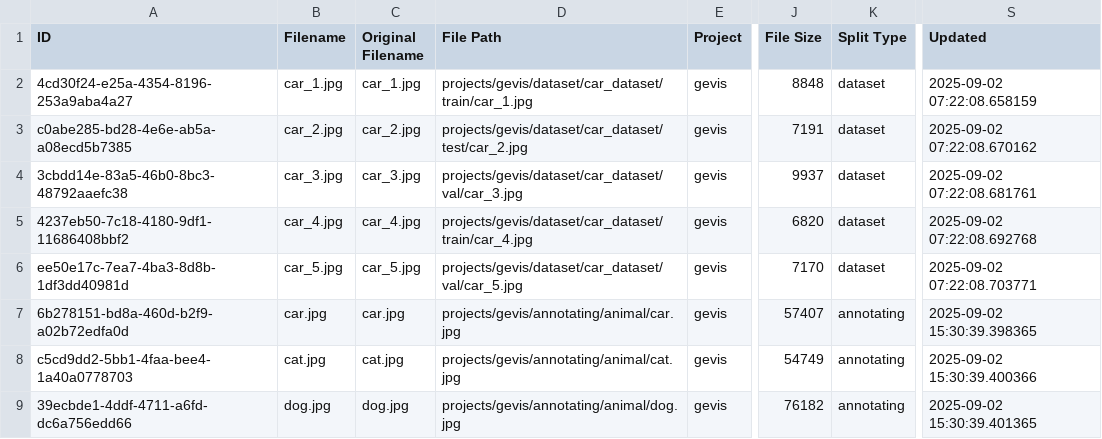
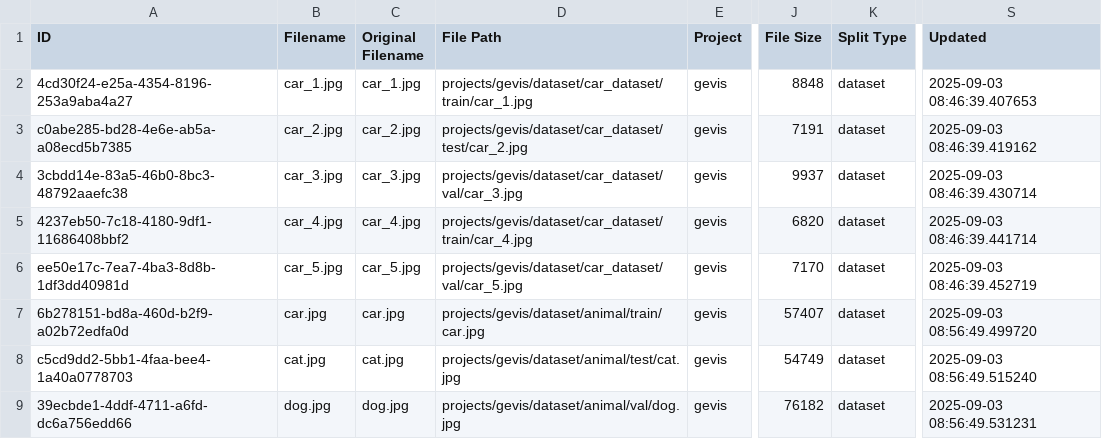
Before and after one commit to yelloji/Auto-Labeling-Tool, a CSV file: database_exports/images.csv, drawn as a sheet; only a part is shown, gaps mark what is left out; the diff names each change by its address in the sheet, - before the commit and + after, or states it on an @@ line.

Commit message:
update on release images in releasedetialview ui . working release.py adn release_detial_view.py adn releaseimaegviewermodel.jsx adn releasedetialsview.jsx

```diff
--- a/database_exports/images.csv
+++ b/database_exports/images.csv
-S2 (Updated): 2025-09-02 07:22:08.658159
+S2 (Updated): 2025-09-03 08:46:39.407653
-S3 (Updated): 2025-09-02 07:22:08.670162
+S3 (Updated): 2025-09-03 08:46:39.419162
-S4 (Updated): 2025-09-02 07:22:08.681761
+S4 (Updated): 2025-09-03 08:46:39.430714
-S5 (Updated): 2025-09-02 07:22:08.692768
+S5 (Updated): 2025-09-03 08:46:39.441714
-S6 (Updated): 2025-09-02 07:22:08.703771
+S6 (Updated): 2025-09-03 08:46:39.452719
-D7 (File Path): projects/gevis/annotating/animal/car.jpg
+D7 (File Path): projects/gevis/dataset/animal/train/car.jpg
-K7:K9 (Split Type): annotating
+K7:K9 (Split Type): dataset
-S7 (Updated): 2025-09-02 15:30:39.398365
+S7 (Updated): 2025-09-03 08:56:49.499720
-D8 (File Path): projects/gevis/annotating/animal/cat.jpg
+D8 (File Path): projects/gevis/dataset/animal/test/cat.jpg
-S8 (Updated): 2025-09-02 15:30:39.400366
+S8 (Updated): 2025-09-03 08:56:49.515240
-D9 (File Path): projects/gevis/annotating/animal/dog.jpg
+D9 (File Path): projects/gevis/dataset/animal/val/dog.jpg
-S9 (Updated): 2025-09-02 15:30:39.401365
+S9 (Updated): 2025-09-03 08:56:49.531231
```
Also changed, not shown: database_exports/datasets.csv, 19 other files.
